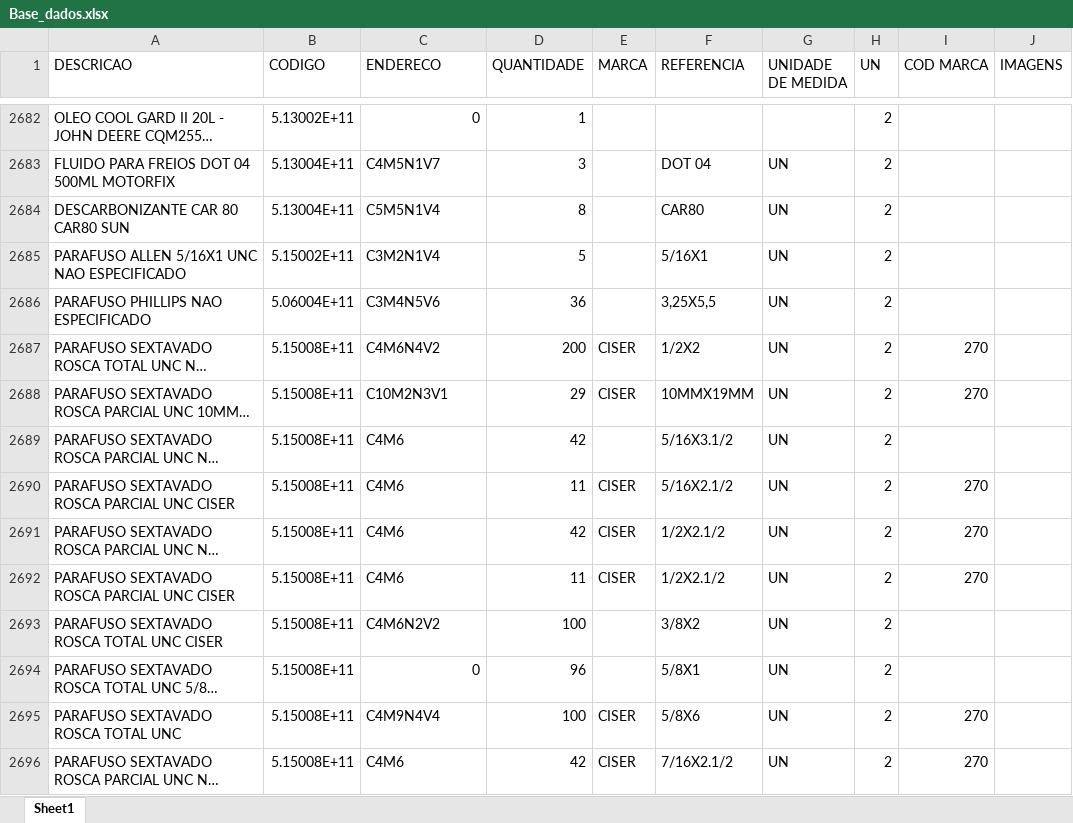
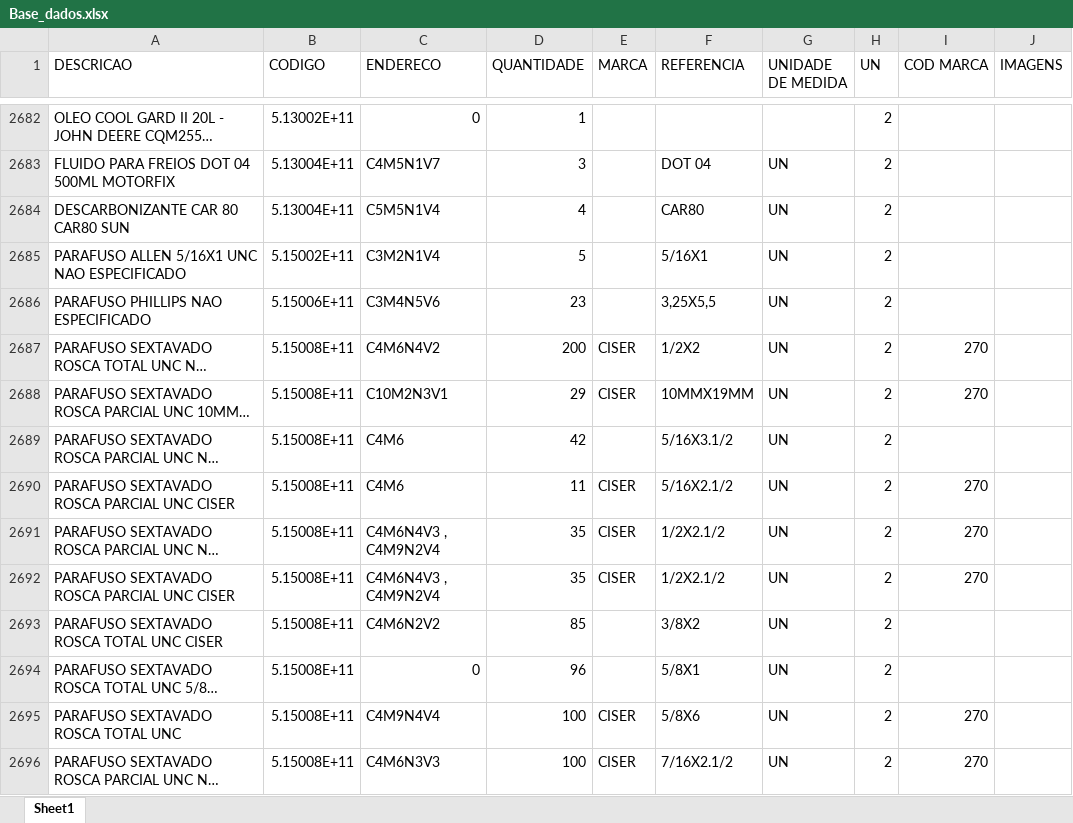
Before and after one commit to ViniciusGrossi/ETL-Almox-EBF, an Excel workbook: Base_dados.xlsx, sheet Sheet1, drawn as a sheet; only a part is shown, gaps mark what is left out; long unchanged cells end in …; values as stored, in another font and other column widths than the file's, no cell formats; the diff covers the shown part only; the diff names each change by its address in the sheet, - before the commit and + after, or states it on an @@ line.

```diff
--- a/Base_dados.xlsx (sheet Sheet1)
+++ b/Base_dados.xlsx (sheet Sheet1)
-D2684 (QUANTIDADE): 8
+D2684 (QUANTIDADE): 4
-B2686 (CODIGO): 5.06004E+11
+B2686 (CODIGO): 5.15006E+11
-D2686 (QUANTIDADE): 36
+D2686 (QUANTIDADE): 23
-C2691:C2692 (ENDERECO): C4M6
+C2691:C2692 (ENDERECO): C4M6N4V3 , C4M9N2V4
-D2691 (QUANTIDADE): 42
+D2691 (QUANTIDADE): 35
-D2692 (QUANTIDADE): 11
+D2692 (QUANTIDADE): 35
-D2693 (QUANTIDADE): 100
+D2693 (QUANTIDADE): 85
-C2696 (ENDERECO): C4M6
+C2696 (ENDERECO): C4M6N3V3
-D2696 (QUANTIDADE): 42
+D2696 (QUANTIDADE): 100
```
Also changed, not shown: 1648 edited cells elsewhere in this sheet, cell formats.
